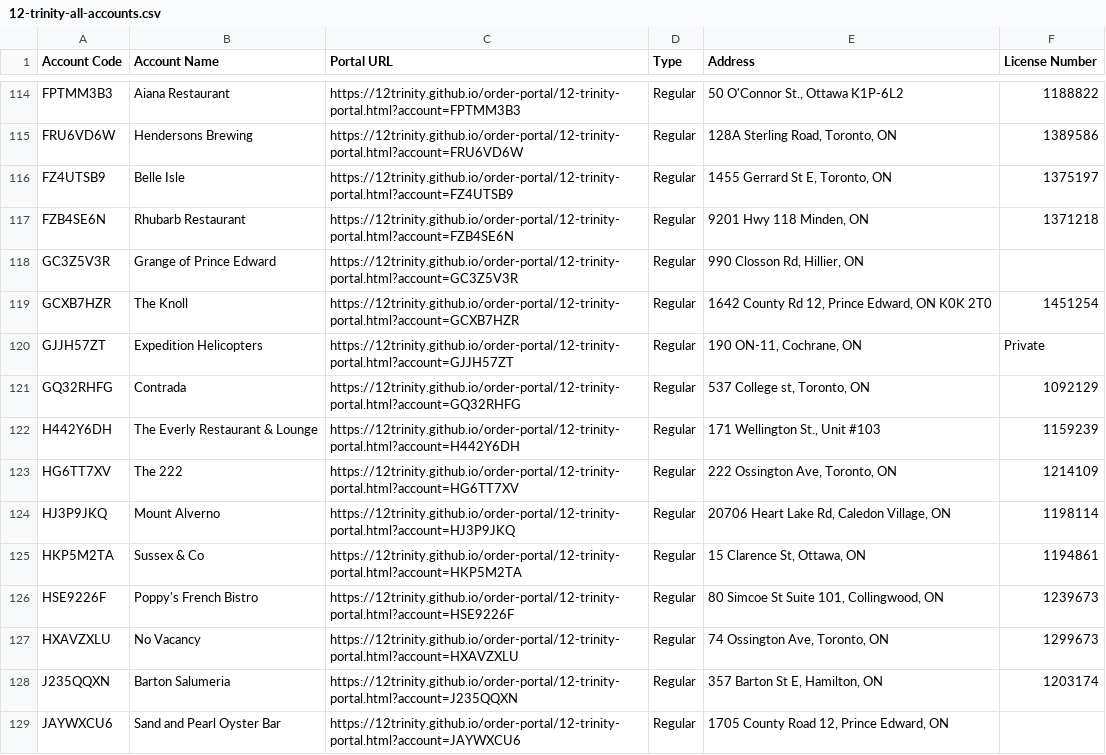
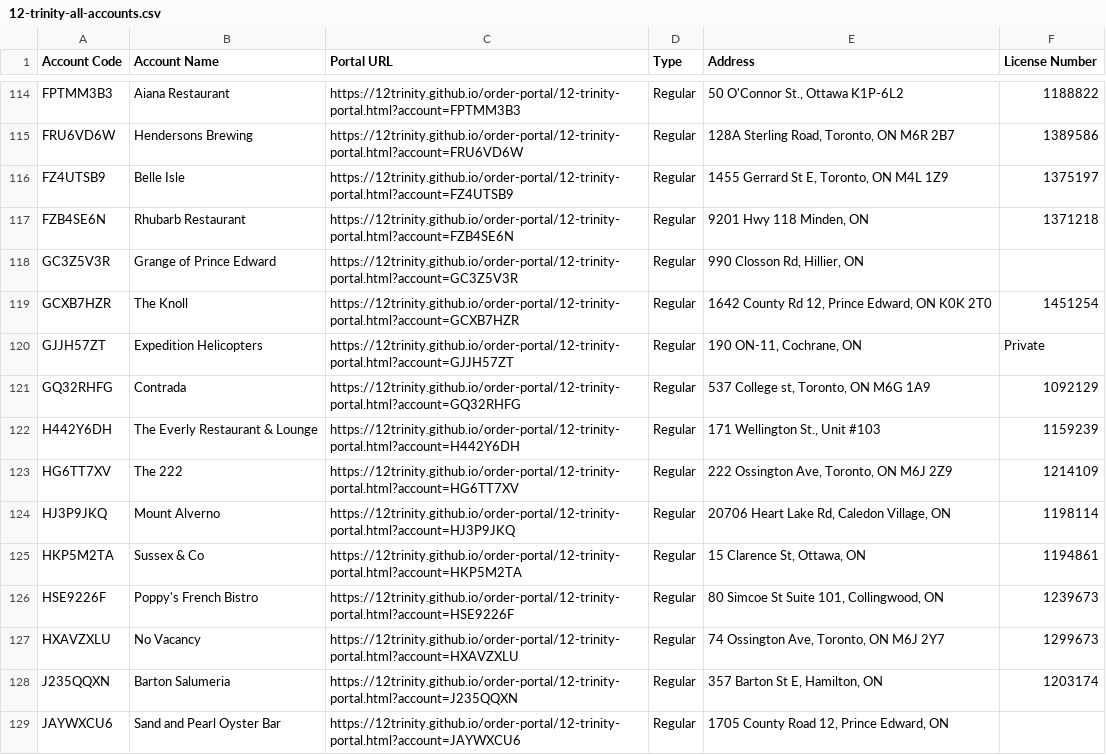
Before and after one commit to 12Trinity/order-portal, a CSV file: 12-trinity-all-accounts.csv, drawn as a sheet; only a part is shown, gaps mark what is left out; the diff covers the shown part only; the diff names each change by its address in the sheet, - before the commit and + after, or states it on an @@ line.

```diff
--- a/12-trinity-all-accounts.csv
+++ b/12-trinity-all-accounts.csv
-E115 (Address): 128A Sterling Road, Toronto, ON
+E115 (Address): 128A Sterling Road, Toronto, ON M6R 2B7
-E116 (Address): 1455 Gerrard St E, Toronto, ON
+E116 (Address): 1455 Gerrard St E, Toronto, ON M4L 1Z9
-E121 (Address): 537 College st, Toronto, ON
+E121 (Address): 537 College st, Toronto, ON M6G 1A9
-E123 (Address): 222 Ossington Ave, Toronto, ON
+E123 (Address): 222 Ossington Ave, Toronto, ON M6J 2Z9
-E127 (Address): 74 Ossington Ave, Toronto, ON
+E127 (Address): 74 Ossington Ave, Toronto, ON M6J 2Y7
```
Also changed, not shown: 114 edited cells elsewhere in this file.
